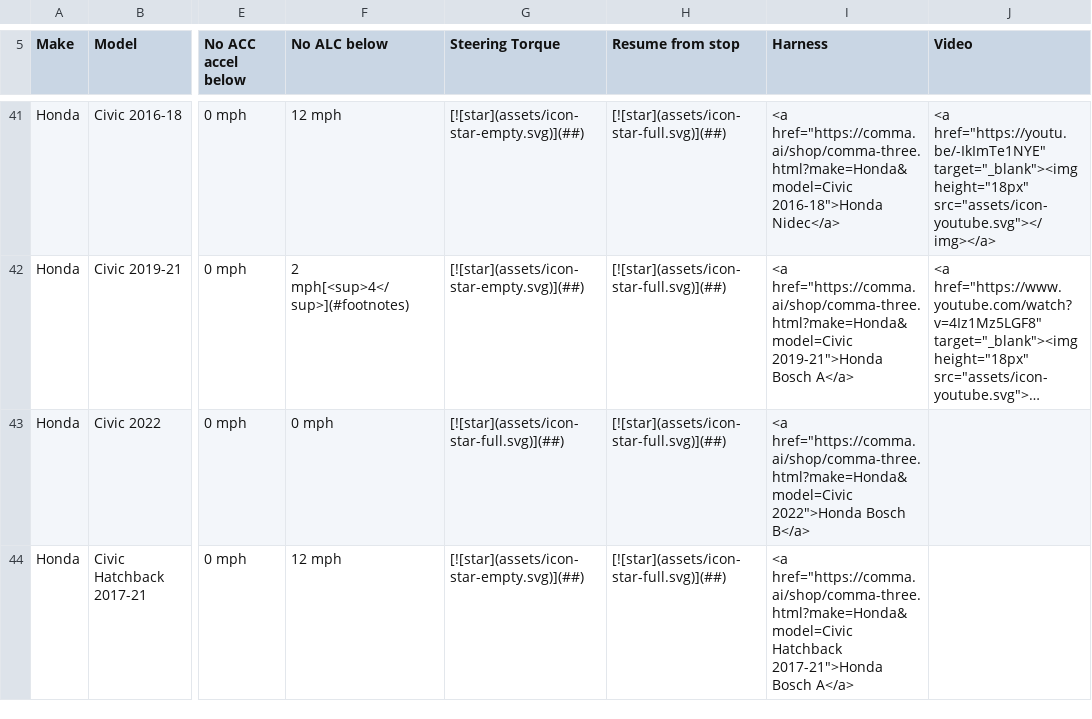
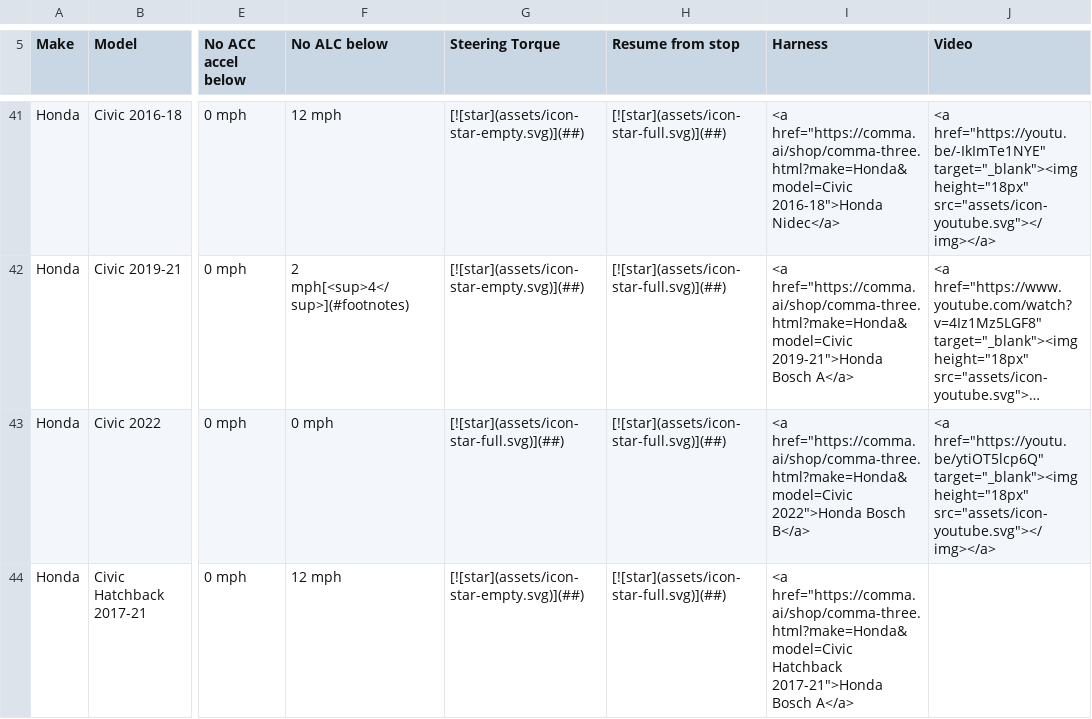
Before and after one commit to comma-hacks/best-cars-lowest-prices, a CSV file: CARS.md.csv, drawn as a sheet; only a part is shown, gaps mark what is left out; long unchanged cells end in …; the diff covers the shown part only; the diff names each change by its address in the sheet, - before the commit and + after, or states it on an @@ line.

```diff
--- a/CARS.md.csv
+++ b/CARS.md.csv
-J43 (Video): (empty)
+J43 (Video): <a href="https://youtu.be/ytiOT5lcp6Q" target="_blank"><img height="18px" src="assets/icon-youtube.svg"></img></a>
```
Also changed, not shown: 1 added row and 7 edited cells elsewhere in this file, 16 other files.
